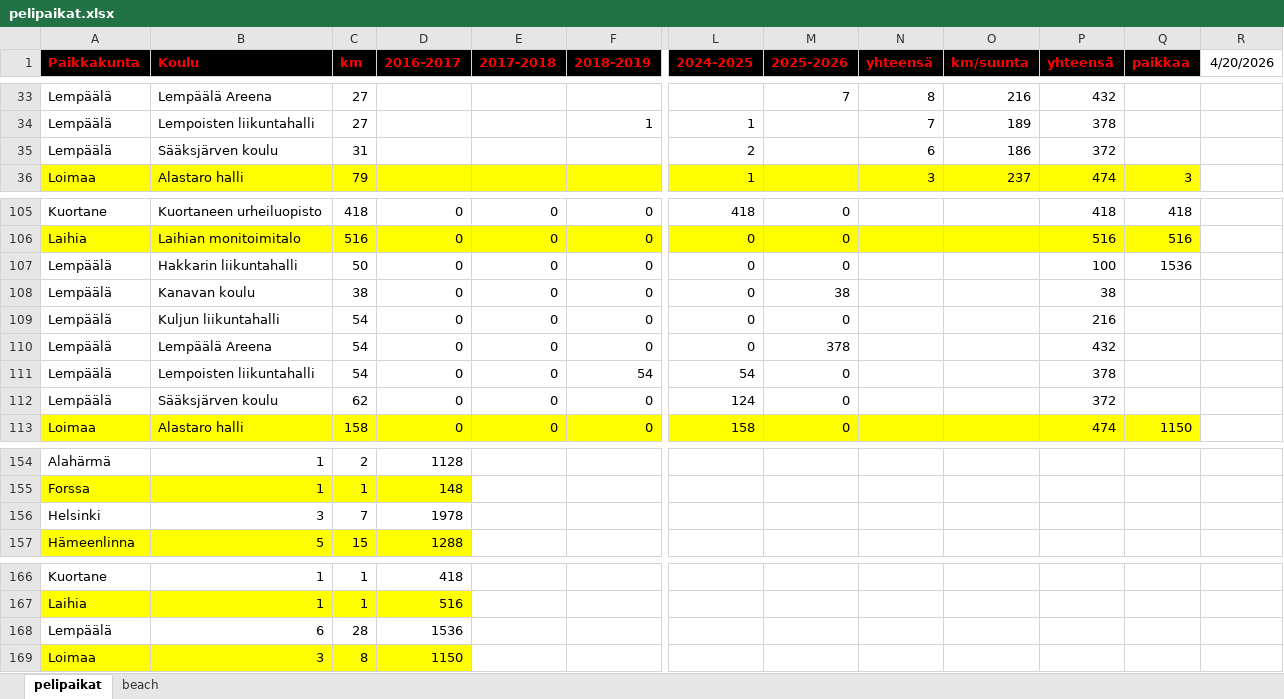
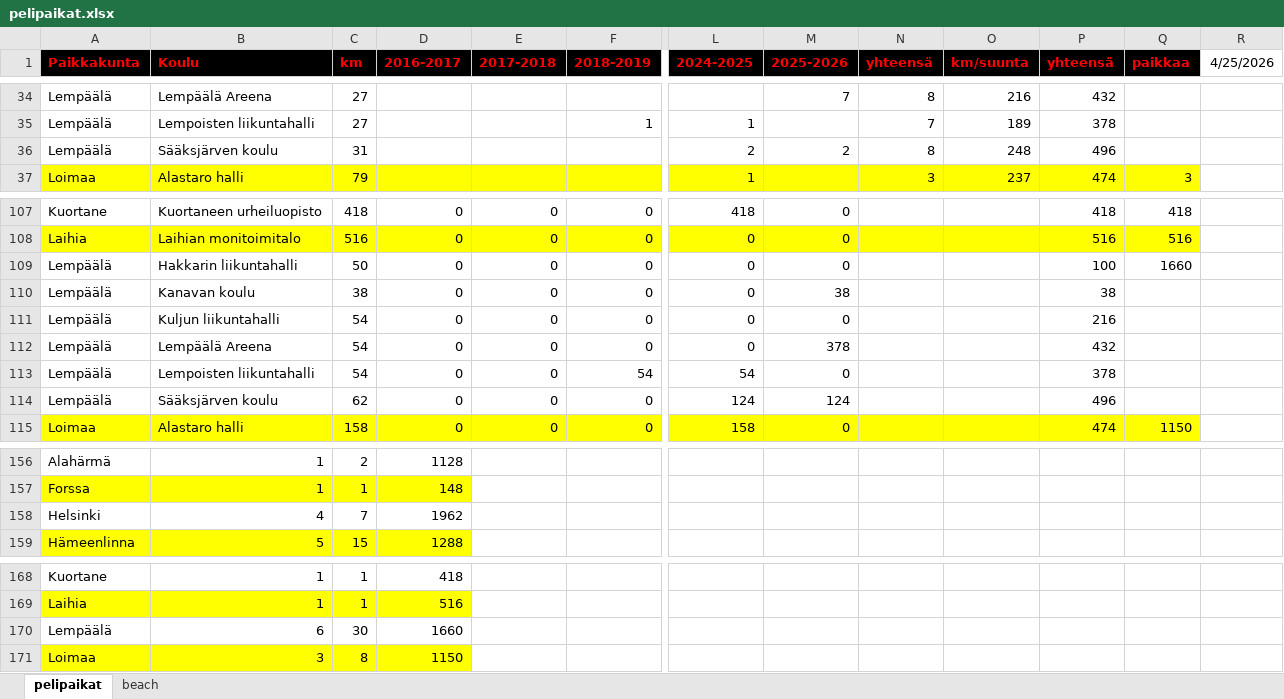
Before and after one commit to jkatoper/kaudet, an Excel workbook: pelipaikat.xlsx, sheet pelipaikat, drawn as a sheet; only a part is shown, gaps mark what is left out; values as stored, in another font and other column widths than the file's, no borders; addresses are those after the commit; the diff covers the shown part only; the diff names each change by its address in the sheet, - before the commit and + after, or states it on an @@ line.

```diff
--- a/pelipaikat.xlsx (sheet pelipaikat)
+++ b/pelipaikat.xlsx (sheet pelipaikat)
-R1: 4/20/2026
+R1: 4/25/2026
-M36 (2025-2026): (empty)
+M36 (2025-2026): 2
-N36 (yhteensä): 6
+N36 (yhteensä): 8
-O36 (km/suunta): 186
+O36 (km/suunta): 248
-P36 (yhteensä): 372
+P36 (yhteensä): 496
-Q109 (paikkaa): 1536
+Q109 (paikkaa): 1660
-M114 (2025-2026): 0
+M114 (2025-2026): 124
-P114 (yhteensä): 372
+P114 (yhteensä): 496
-B158 (Koulu): 3
+B158 (Koulu): 4
-D158 (2016-2017): 1978
+D158 (2016-2017): 1962
-C170 (km): 28
+C170 (km): 30
-D170 (2016-2017): 1536
+D170 (2016-2017): 1660
```
Also changed, not shown: 3 added rows, 1 removed row and 20 edited cells elsewhere in this sheet, formulas that keep their value, B-pojat.xlsx, 3 other files.
